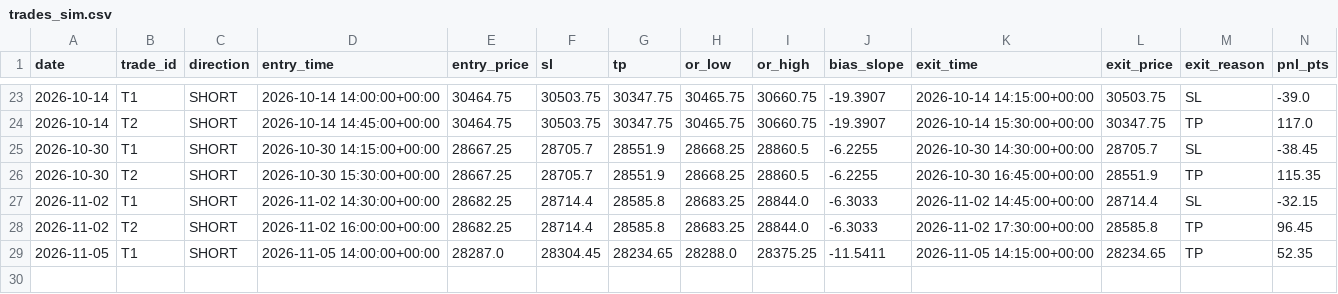
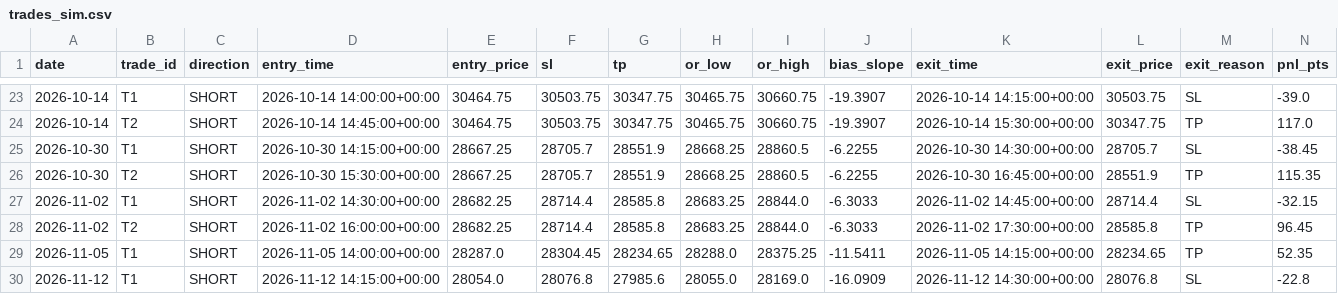
Before and after one commit to A88R345/orb-sim, a CSV file: data/trades_sim.csv, drawn as a sheet; only a part is shown, gaps mark what is left out; rows hold the shown columns only; the diff names each change by its address in the sheet, - before the commit and + after, or states it on an @@ line.

```diff
--- a/data/trades_sim.csv
+++ b/data/trades_sim.csv
+row 30: 2026-11-12 | T1 | SHORT | 2026-11-12 14:15:00+00:00 | 28054.0 | 28076.8 | 27985.6 | 28055.0 | 28169.0 | -16.0909 | 2026-11-12 14:30:00+00:00 | 28076.8 | SL | -22.8
```
